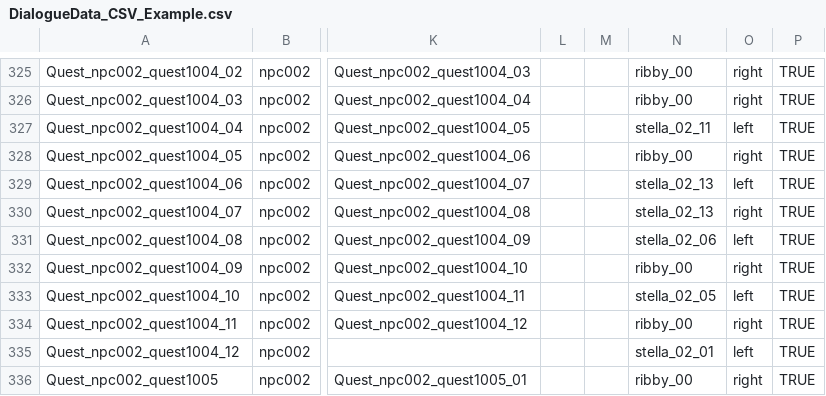
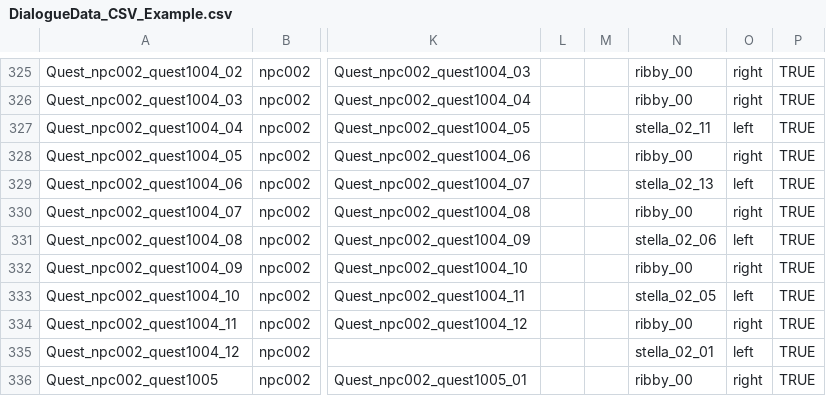
Before and after one commit to CGRJ2/UniMo-GardenOfStars, a CSV file: Assets/000WorkSpaces/KYS/Csvs/DialogueData_CSV_Example.csv, drawn as a sheet; only a part is shown, gaps mark what is left out; the diff names each change by its address in the sheet, - before the commit and + after, or states it on an @@ line.

Commit message:
[Chore] 대사와 잘못된 이미지 매칭 수정

```diff
--- a/Assets/000WorkSpaces/KYS/Csvs/DialogueData_CSV_Example.csv
+++ b/Assets/000WorkSpaces/KYS/Csvs/DialogueData_CSV_Example.csv
-N330: stella_02_13
+N330: ribby_00
```
